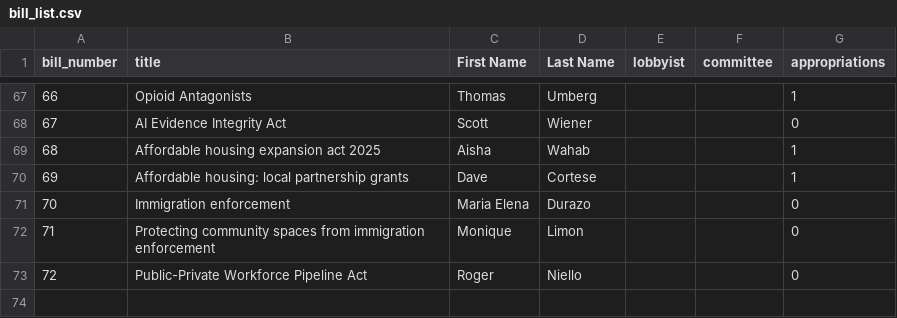
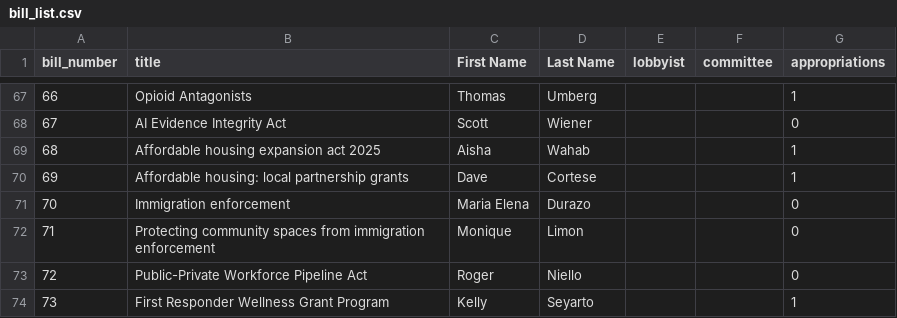
Before and after one commit to nrbrouwer/ca_senate_sim, a CSV file: files/csvs/bill_list.csv, drawn as a sheet; only a part is shown, gaps mark what is left out; the diff names each change by its address in the sheet, - before the commit and + after, or states it on an @@ line.

Commit message:
adding seyarti sb73 to bill list

```diff
--- a/files/csvs/bill_list.csv
+++ b/files/csvs/bill_list.csv
+row 74: 73 | First Responder Wellness Grant Program | Kelly | Seyarto |  |  | 1
```
